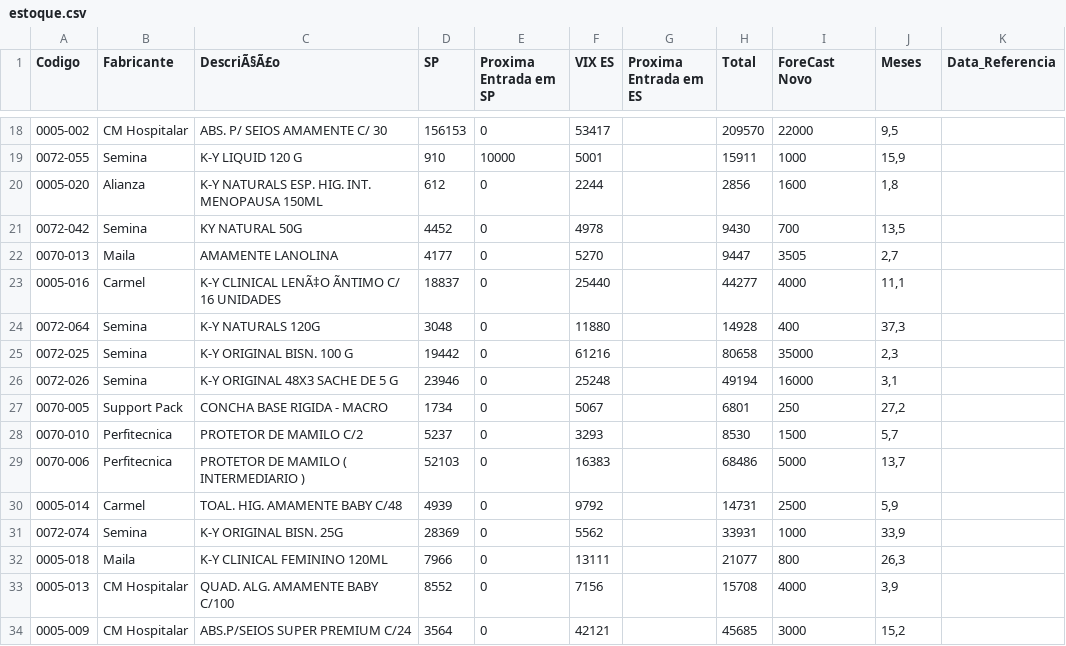
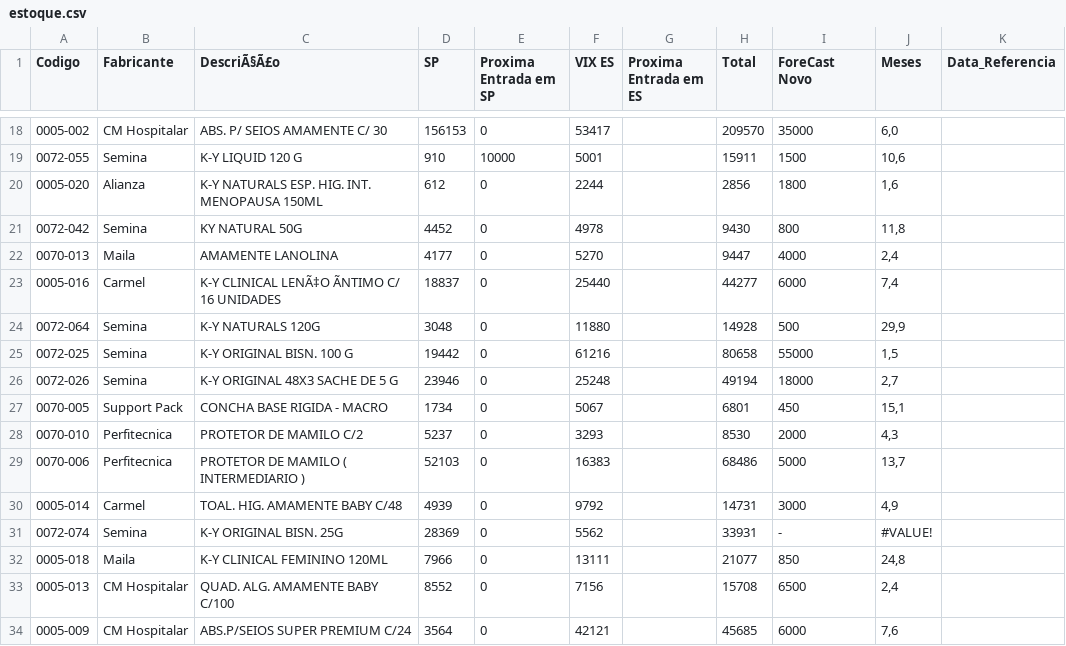
Before and after one commit to GabrielSalim7/Estoque, a CSV file: estoque.csv, drawn as a sheet; only a part is shown, gaps mark what is left out; the diff covers the shown part only; the diff names each change by its address in the sheet, - before the commit and + after, or states it on an @@ line.

```diff
--- a/estoque.csv
+++ b/estoque.csv
-I18 (ForeCast Novo): 22000
+I18 (ForeCast Novo): 35000
-J18 (Meses): 9,5
+J18 (Meses): 6,0
-I19 (ForeCast Novo): 1000
+I19 (ForeCast Novo): 1500
-J19 (Meses): 15,9
+J19 (Meses): 10,6
-I20 (ForeCast Novo): 1600
+I20 (ForeCast Novo): 1800
-J20 (Meses): 1,8
+J20 (Meses): 1,6
-I21 (ForeCast Novo): 700
+I21 (ForeCast Novo): 800
-J21 (Meses): 13,5
+J21 (Meses): 11,8
-I22 (ForeCast Novo): 3505
+I22 (ForeCast Novo): 4000
-J22 (Meses): 2,7
+J22 (Meses): 2,4
-I23 (ForeCast Novo): 4000
+I23 (ForeCast Novo): 6000
-J23 (Meses): 11,1
+J23 (Meses): 7,4
-I24 (ForeCast Novo): 400
+I24 (ForeCast Novo): 500
-J24 (Meses): 37,3
+J24 (Meses): 29,9
-I25 (ForeCast Novo): 35000
+I25 (ForeCast Novo): 55000
-J25 (Meses): 2,3
+J25 (Meses): 1,5
-I26 (ForeCast Novo): 16000
+I26 (ForeCast Novo): 18000
-J26 (Meses): 3,1
+J26 (Meses): 2,7
-I27 (ForeCast Novo): 250
+I27 (ForeCast Novo): 450
-J27 (Meses): 27,2
+J27 (Meses): 15,1
-I28 (ForeCast Novo): 1500
+I28 (ForeCast Novo): 2000
-J28 (Meses): 5,7
+J28 (Meses): 4,3
-I30 (ForeCast Novo): 2500
+I30 (ForeCast Novo): 3000
-J30 (Meses): 5,9
+J30 (Meses): 4,9
-I31 (ForeCast Novo): 1000
+I31 (ForeCast Novo): -
-J31 (Meses): 33,9
+J31 (Meses): #VALUE!
-I32 (ForeCast Novo): 800
+I32 (ForeCast Novo): 850
-J32 (Meses): 26,3
+J32 (Meses): 24,8
-I33 (ForeCast Novo): 4000
+I33 (ForeCast Novo): 6500
-J33 (Meses): 3,9
+J33 (Meses): 2,4
-I34 (ForeCast Novo): 3000
+I34 (ForeCast Novo): 6000
-J34 (Meses): 15,2
+J34 (Meses): 7,6
```
Also changed, not shown: 53 edited cells elsewhere in this file.
